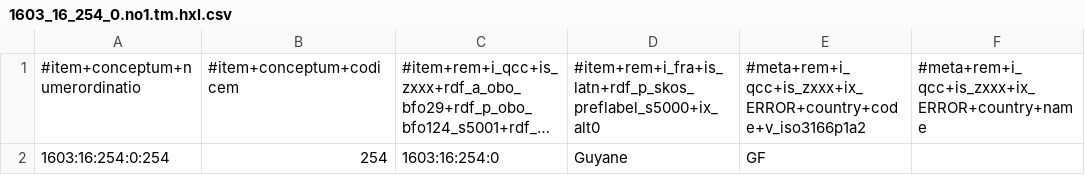
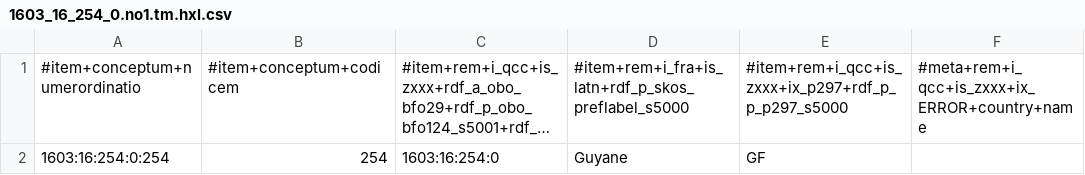
Before and after one commit to MDCIII/1603_16_254, a CSV file: 1603/16/254/0/1603_16_254_0.no1.tm.hxl.csv, drawn as a sheet; only a part is shown; long unchanged cells end in …; the diff names each change by its address in the sheet, - before the commit and + after, or states it on an @@ line.

```diff
--- a/1603/16/254/0/1603_16_254_0.no1.tm.hxl.csv
+++ b/1603/16/254/0/1603_16_254_0.no1.tm.hxl.csv
-D1: #item+rem+i_fra+is_latn+rdf_p_skos_preflabel_s5000+ix_alt0
+D1: #item+rem+i_fra+is_latn+rdf_p_skos_preflabel_s5000
-E1: #meta+rem+i_qcc+is_zxxx+ix_ERROR+country+code+v_iso3166p1a2
+E1: #item+rem+i_qcc+is_zxxx+ix_p297+rdf_p_p_p297_s5000
```
Also changed, not shown: 1603/16/254/1/1603_16_254_1.no1.tm.hxl.csv, 1603/16/254/2/1603_16_254_2.no1.tm.hxl.csv, 13 other files.
